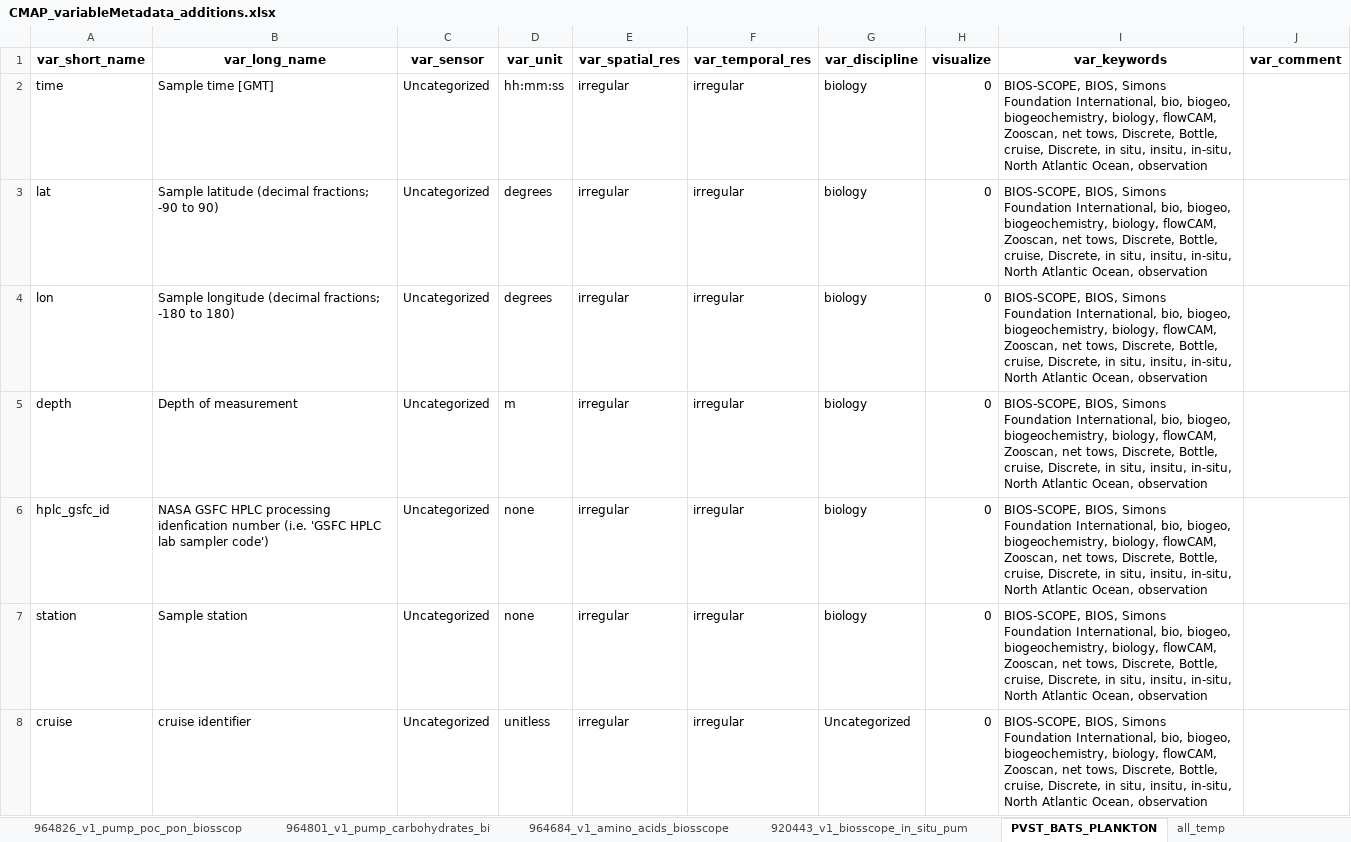
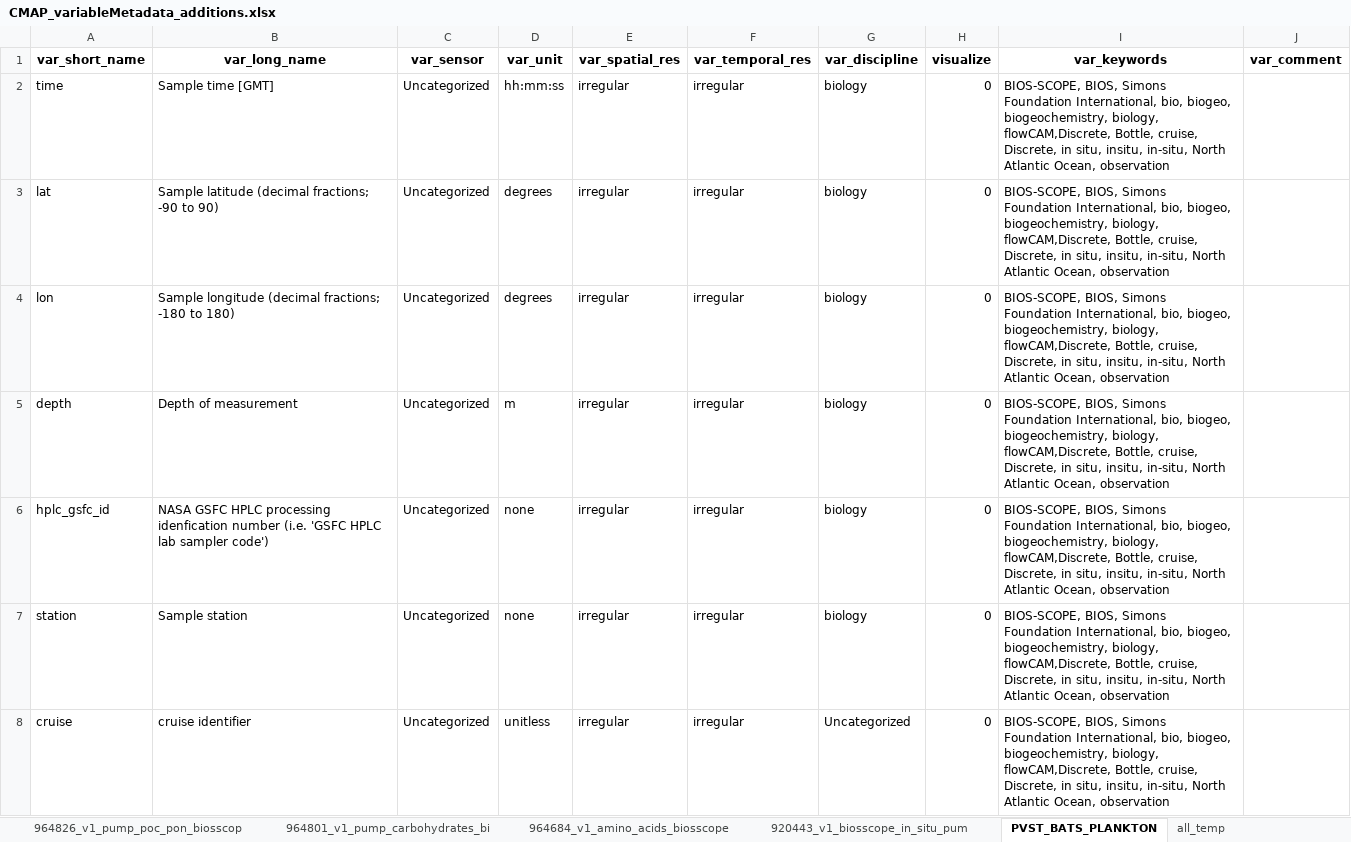
Before and after one commit to BIOS-SCOPE/BWrepos, an Excel workbook: CMAP_variableMetadata_additions.xlsx, sheet PVST_BATS_PLANKTON, drawn as a sheet; only a part is shown; values as stored, in another font and other column widths than the file's, no borders; the diff covers the shown part only; the diff names each change by its address in the sheet, - before the commit and + after, or states it on an @@ line.

```diff
--- a/CMAP_variableMetadata_additions.xlsx (sheet PVST_BATS_PLANKTON)
+++ b/CMAP_variableMetadata_additions.xlsx (sheet PVST_BATS_PLANKTON)
-I2:I8 (var_keywords): …biogeochemistry, biology, flowCAM, Zooscan, net tows, Discrete, Bottle, cruise,…
+I2:I8 (var_keywords): …biogeochemistry, biology, flowCAM,Discrete, Bottle, cruise,…
```
Also changed, not shown: 1 added row and 67 edited cells elsewhere in this sheet, 2 other files.
